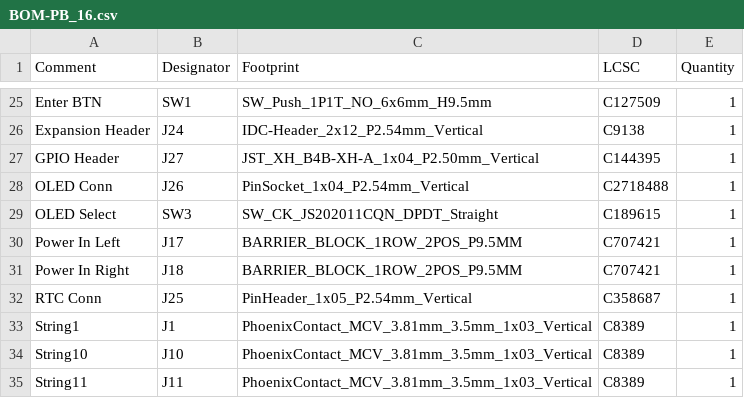
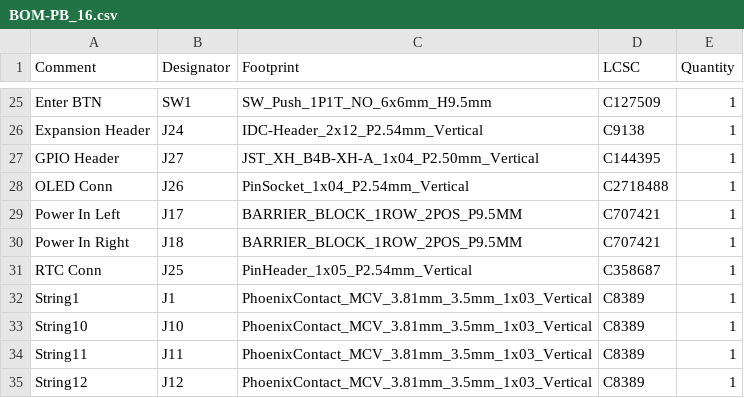
Before and after one commit to computergeek1507/PB_16, a CSV file: PB_16v2_SMD/jlcpcb/production_files/BOM-PB_16.csv, drawn as a sheet; only a part is shown, gaps mark what is left out; the shorter side is filled out with more unchanged rows.

```diff
--- a/PB_16v2_SMD/jlcpcb/production_files/BOM-PB_16.csv
+++ b/PB_16v2_SMD/jlcpcb/production_files/BOM-PB_16.csv
@@ -28,3 +28,2 @@ GPIO Header,J27,JST_XH_B4B-XH-A_1x04_P2.50mm_Vertical,C144395,1
 OLED Conn,J26,PinSocket_1x04_P2.54mm_Vertical,C2718488,1
-OLED Select,SW3,SW_CK_JS202011CQN_DPDT_Straight,C189615,1
 Power In Left,J17,BARRIER_BLOCK_1ROW_2POS_P9.5MM,C707421,1
```
Also changed, not shown: PB_16v2_SMD/jlcpcb/production_files/CPL-PB_16.csv, 28 other files.
